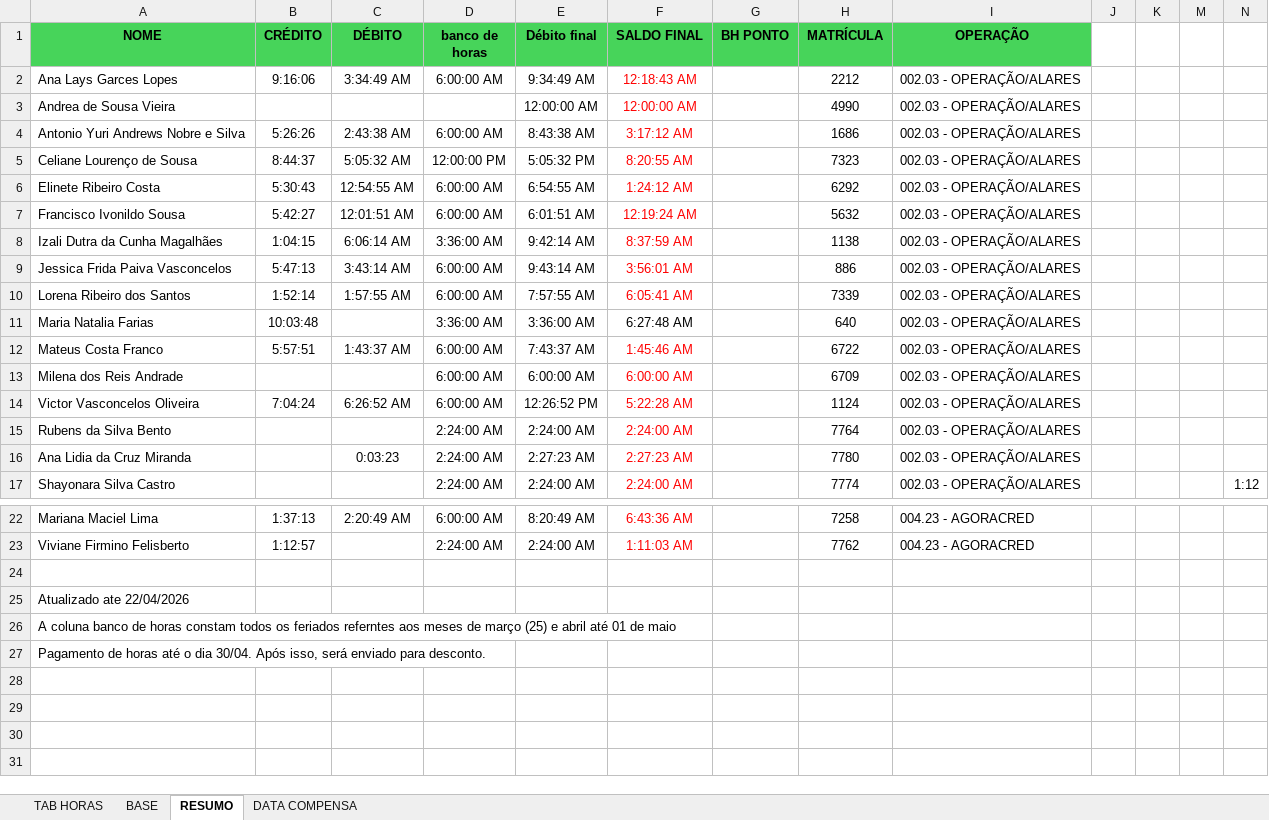
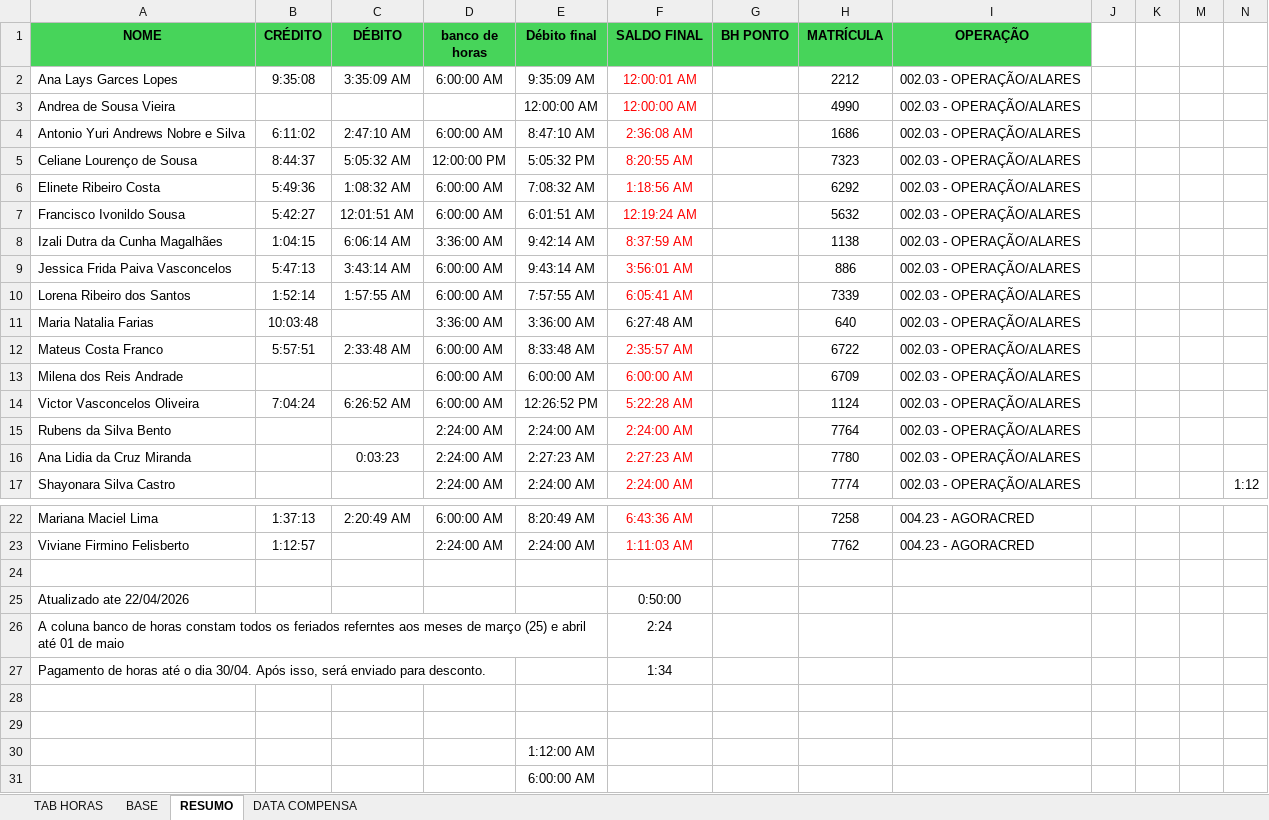
Before and after one commit to llulima23-lang/tempos, an Excel workbook: TEMPOS_2026.xlsx, sheet RESUMO, drawn as a sheet; only a part is shown, gaps mark what is left out; values as stored, in another font and other column widths than the file's, no borders; the diff names each change by its address in the sheet, - before the commit and + after, or states it on an @@ line.

```diff
--- a/TEMPOS_2026.xlsx (sheet RESUMO)
+++ b/TEMPOS_2026.xlsx (sheet RESUMO)
-B2 (CRÉDITO): 9:16:06
+B2 (CRÉDITO): 9:35:08
-C2 (DÉBITO): 3:34:49 AM
+C2 (DÉBITO): 3:35:09 AM
-E2 (Débito final): 9:34:49 AM
+E2 (Débito final): 9:35:09 AM
-F2 (SALDO FINAL): 12:18:43 AM
+F2 (SALDO FINAL): 12:00:01 AM
-B4 (CRÉDITO): 5:26:26
+B4 (CRÉDITO): 6:11:02
-C4 (DÉBITO): 2:43:38 AM
+C4 (DÉBITO): 2:47:10 AM
-E4 (Débito final): 8:43:38 AM
+E4 (Débito final): 8:47:10 AM
-F4 (SALDO FINAL): 3:17:12 AM
+F4 (SALDO FINAL): 2:36:08 AM
-B6 (CRÉDITO): 5:30:43
+B6 (CRÉDITO): 5:49:36
-C6 (DÉBITO): 12:54:55 AM
+C6 (DÉBITO): 1:08:32 AM
-E6 (Débito final): 6:54:55 AM
+E6 (Débito final): 7:08:32 AM
-F6 (SALDO FINAL): 1:24:12 AM
+F6 (SALDO FINAL): 1:18:56 AM
-C12 (DÉBITO): 1:43:37 AM
+C12 (DÉBITO): 2:33:48 AM
-E12 (Débito final): 7:43:37 AM
+E12 (Débito final): 8:33:48 AM
-F12 (SALDO FINAL): 1:45:46 AM
+F12 (SALDO FINAL): 2:35:57 AM
-F25 (SALDO FINAL): (empty)
+F25 (SALDO FINAL): 0:50:00
-F26 (SALDO FINAL): (empty)
+F26 (SALDO FINAL): 2:24
-F27 (SALDO FINAL): (empty)
+F27 (SALDO FINAL): 1:34
+row 28: (empty)
+row 29: (empty)
+row 30:  |  |  |  | 1:12:00 AM
+row 31:  |  |  |  | 6:00:00 AM
```
Also changed, not shown: sheet BASE, hidden cells, 10 other files.
